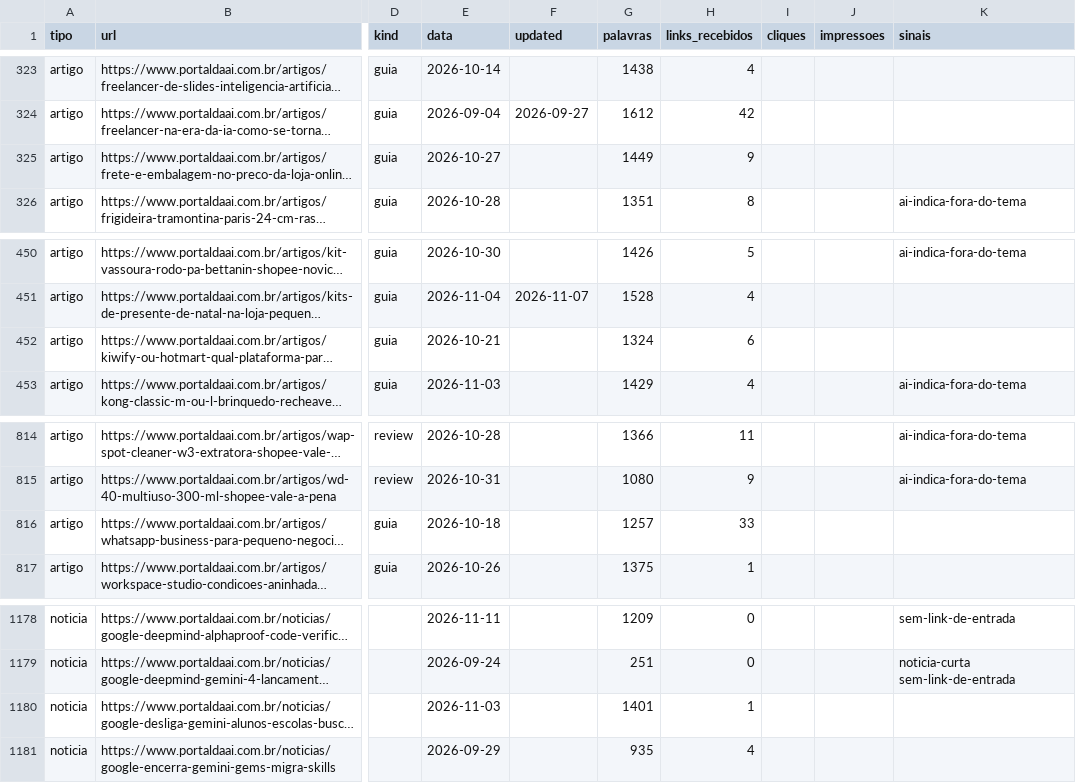
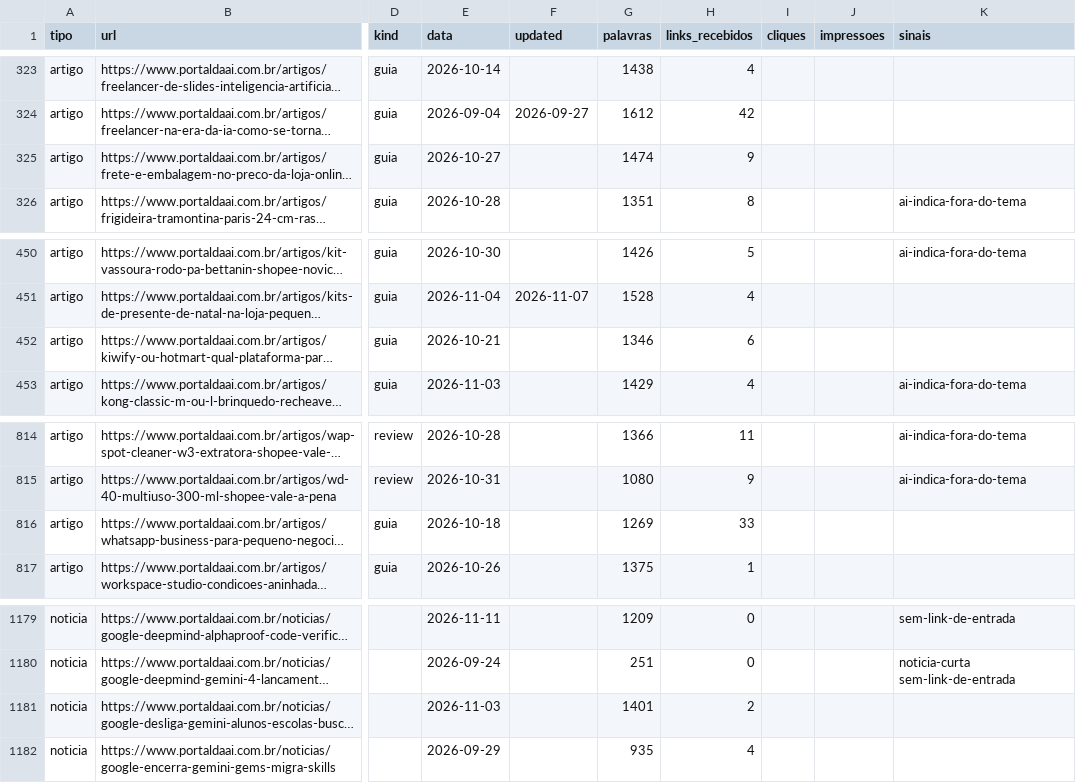
Before and after one commit to vocacaodepai/portaldaai, a CSV file: docs/inventario/inventario.csv, drawn as a sheet; only a part is shown, gaps mark what is left out; long unchanged cells end in …; addresses are those after the commit; the diff covers the shown part only; the diff names each change by its address in the sheet, - before the commit and + after, or states it on an @@ line.

```diff
--- a/docs/inventario/inventario.csv
+++ b/docs/inventario/inventario.csv
-G325 (palavras): 1449
+G325 (palavras): 1474
-G452 (palavras): 1324
+G452 (palavras): 1346
-G816 (palavras): 1257
+G816 (palavras): 1269
-H1181 (links_recebidos): 1
+H1181 (links_recebidos): 2
```
Also changed, not shown: 1 added row and 16 edited cells elsewhere in this file, 13 other files.
